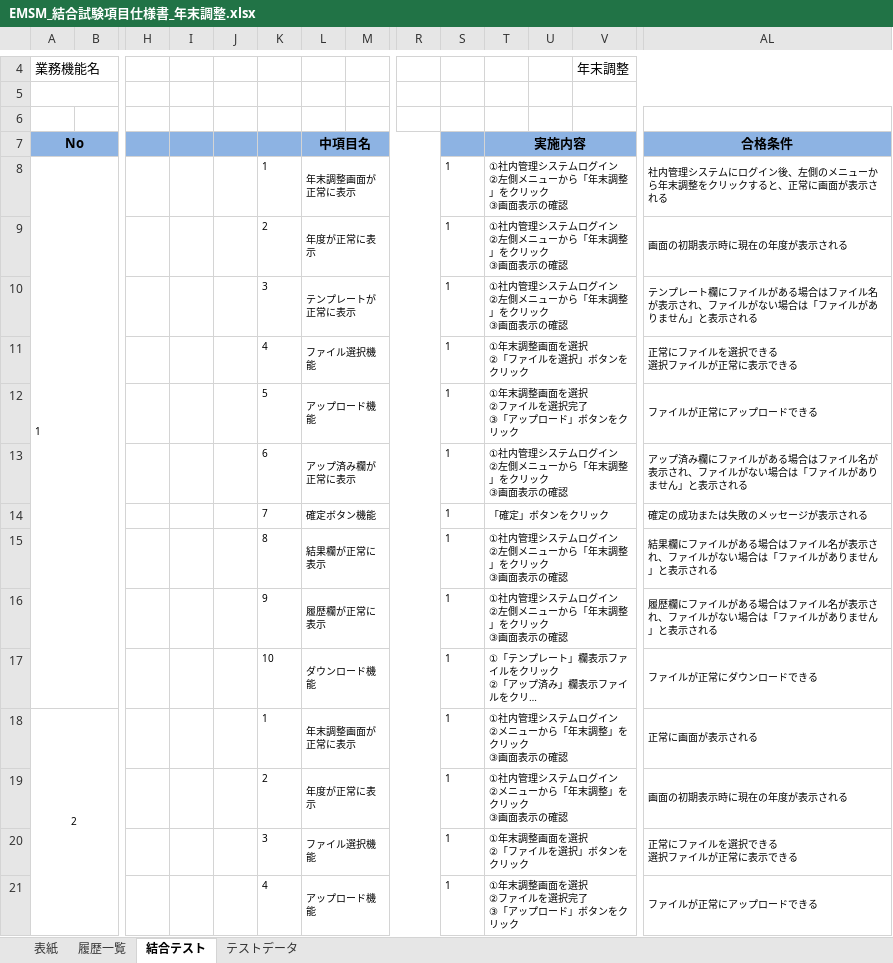
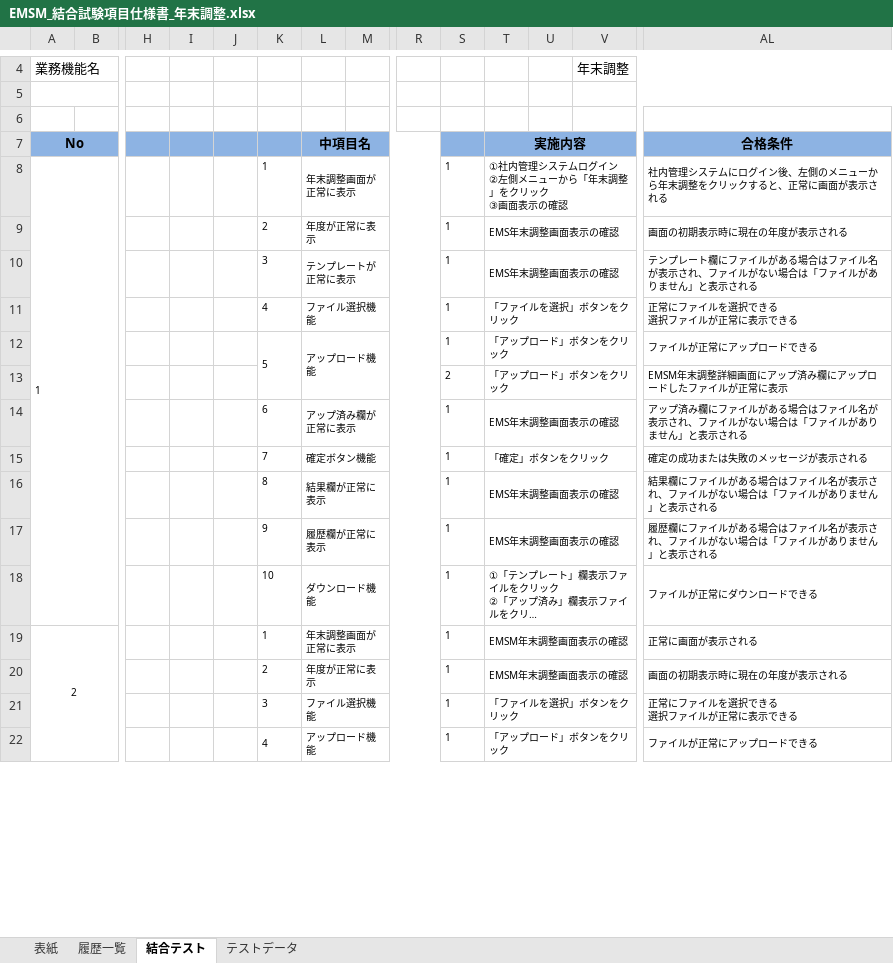
Before and after one commit to softtechSoft/emsm, an Excel workbook: DOC/結合テスト/EMSM_結合試験項目仕様書_年末調整.xlsx, sheet 結合テスト, drawn as a sheet; only a part is shown, gaps mark what is left out; long unchanged cells end in …; values as stored, in another font and other column widths than the file's, no borders; addresses are those after the commit; rows hold the shown columns only; ↵ is a line break in a cell; the diff covers the shown part only; the diff names each change by its address in the sheet, - before the commit and + after, or states it on an @@ line.

```diff
--- a/DOC/結合テスト/EMSM_結合試験項目仕様書_年末調整.xlsx (sheet 結合テスト)
+++ b/DOC/結合テスト/EMSM_結合試験項目仕様書_年末調整.xlsx (sheet 結合テスト)
-T9:T10: ①社内管理システムログイン ↵ ②左側メニューから「年末調整」をクリック ↵ ③画面表示の確認
+T9:T10: EMS年末調整画面表示の確認
-T11: ①年末調整画面を選択 ↵ ②「ファイルを選択」ボタンをクリック
+T11: 「ファイルを選択」ボタンをクリック
+K12:K13 merged
-T12: ①年末調整画面を選択 ↵ ②ファイルを選択完了 ↵ ③「アップロード」ボタンをクリック
+T12: 「アップロード」ボタンをクリック
+row 13:  |  |  |  |  |  |  |  |  | 2 | 「アップロード」ボタンをクリック |  |  | EMSM年末調整詳細画面にアップ済み欄にアップロードしたファイルが正常に表示
-T14: ①社内管理システムログイン ↵ ②左側メニューから「年末調整」をクリック ↵ ③画面表示の確認
+T14: EMS年末調整画面表示の確認
-T16:T17: ①社内管理システムログイン ↵ ②左側メニューから「年末調整」をクリック ↵ ③画面表示の確認
+T16:T17: EMS年末調整画面表示の確認
-T19:T20: ①社内管理システムログイン ↵ ②メニューから「年末調整」をクリック ↵ ③画面表示の確認
+T19:T20: EMSM年末調整画面表示の確認
-T21: ①年末調整画面を選択 ↵ ②「ファイルを選択」ボタンをクリック
+T21: 「ファイルを選択」ボタンをクリック
+K22:K23 merged
-T22: ①年末調整画面を選択 ↵ ②ファイルを選択完了 ↵ ③「アップロード」ボタンをクリック
+T22: 「アップロード」ボタンをクリック
```
Also changed, not shown: 2 added rows, 9 edited cells and merged cells elsewhere in this sheet, DOC/教育/個人/楊/進歩状況.xlsx.
